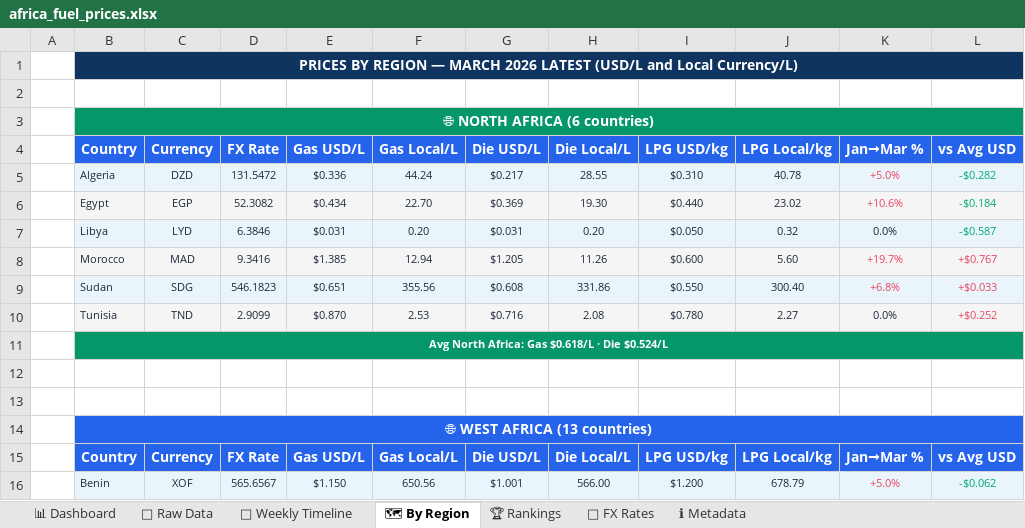
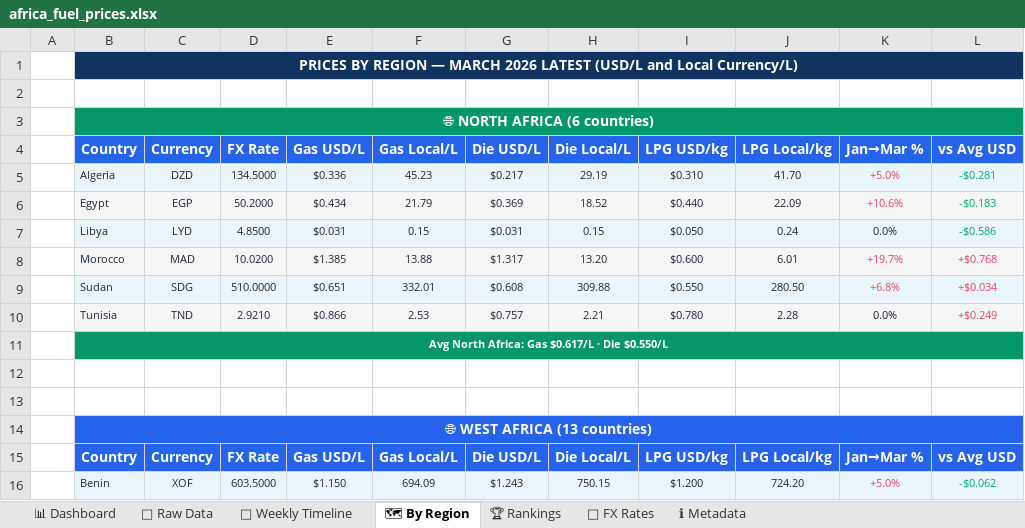
Before and after one commit to Data-Innovation-For-Africa/africa-fuel-tracker, an Excel workbook: docs/africa_fuel_prices.xlsx, sheet 🗺 By Region, drawn as a sheet; only a part is shown; values as stored, in another font and other column widths than the file's, no borders; charts and pictures not drawn; removed rows and columns are numbered as before the commit, all else as after; the diff covers the shown part only; the diff names each change by its address in the sheet, - before the commit and + after, or states it on an @@ line.

```diff
--- a/docs/africa_fuel_prices.xlsx (sheet 🗺 By Region)
+++ b/docs/africa_fuel_prices.xlsx (sheet 🗺 By Region)
-D5 (FX Rate): 131.5472
+D5 (FX Rate): 134.5000
-F5 (Gas Local/L): 44.24
+F5 (Gas Local/L): 45.23
-H5 (Die Local/L): 28.55
+H5 (Die Local/L): 29.19
-J5 (LPG Local/kg): 40.78
+J5 (LPG Local/kg): 41.70
-L5 (vs Avg USD): -$0.282
+L5 (vs Avg USD): -$0.281
-D6 (FX Rate): 52.3082
+D6 (FX Rate): 50.2000
-F6 (Gas Local/L): 22.70
+F6 (Gas Local/L): 21.79
-H6 (Die Local/L): 19.30
+H6 (Die Local/L): 18.52
-J6 (LPG Local/kg): 23.02
+J6 (LPG Local/kg): 22.09
-L6 (vs Avg USD): -$0.184
+L6 (vs Avg USD): -$0.183
-D7 (FX Rate): 6.3846
+D7 (FX Rate): 4.8500
-F7 (Gas Local/L): 0.20
+F7 (Gas Local/L): 0.15
-H7 (Die Local/L): 0.20
+H7 (Die Local/L): 0.15
-J7 (LPG Local/kg): 0.32
+J7 (LPG Local/kg): 0.24
-L7 (vs Avg USD): -$0.587
+L7 (vs Avg USD): -$0.586
-row 8:  | Morocco | MAD | 9.3416 | $1.385 | 12.94 | $1.205 | 11.26 | $0.600 | 5.60 | +19.7% | +$0.767
+row 8:  | Morocco | MAD | 10.0200 | $1.385 | 13.88 | $1.317 | 13.20 | $0.600 | 6.01 | +19.7% | +$0.768
-D9 (FX Rate): 546.1823
+D9 (FX Rate): 510.0000
-F9 (Gas Local/L): 355.56
+F9 (Gas Local/L): 332.01
-H9 (Die Local/L): 331.86
+H9 (Die Local/L): 309.88
-J9 (LPG Local/kg): 300.40
+J9 (LPG Local/kg): 280.50
-L9 (vs Avg USD): +$0.033
+L9 (vs Avg USD): +$0.034
-row 10:  | Tunisia | TND | 2.9099 | $0.870 | 2.53 | $0.716 | 2.08 | $0.780 | 2.27 | 0.0% | +$0.252
+row 10:  | Tunisia | TND | 2.9210 | $0.866 | 2.53 | $0.757 | 2.21 | $0.780 | 2.28 | 0.0% | +$0.249
-B11 (Country): Avg North Africa: Gas $0.618/L · Die $0.524/L
+B11 (Country): Avg North Africa: Gas $0.617/L · Die $0.550/L
-D16 (FX Rate): 565.6567
+D16 (FX Rate): 603.5000
-F16 (Gas Local/L): 650.56
+F16 (Gas Local/L): 694.09
-G16 (Die USD/L): $1.001
+G16 (Die USD/L): $1.243
-H16 (Die Local/L): 566.00
+H16 (Die Local/L): 750.15
-J16 (LPG Local/kg): 678.79
+J16 (LPG Local/kg): 724.20
```
Also changed, not shown: 15 added rows, 15 removed rows and 113 edited cells elsewhere in this sheet, sheet 📁 Raw Data, sheet 📊 Dashboard, sheet 📅 Weekly Timeline, sheet 💱 FX Rates, sheet 🏆 Rankings, sheet ℹ Metadata, 4 other files.
